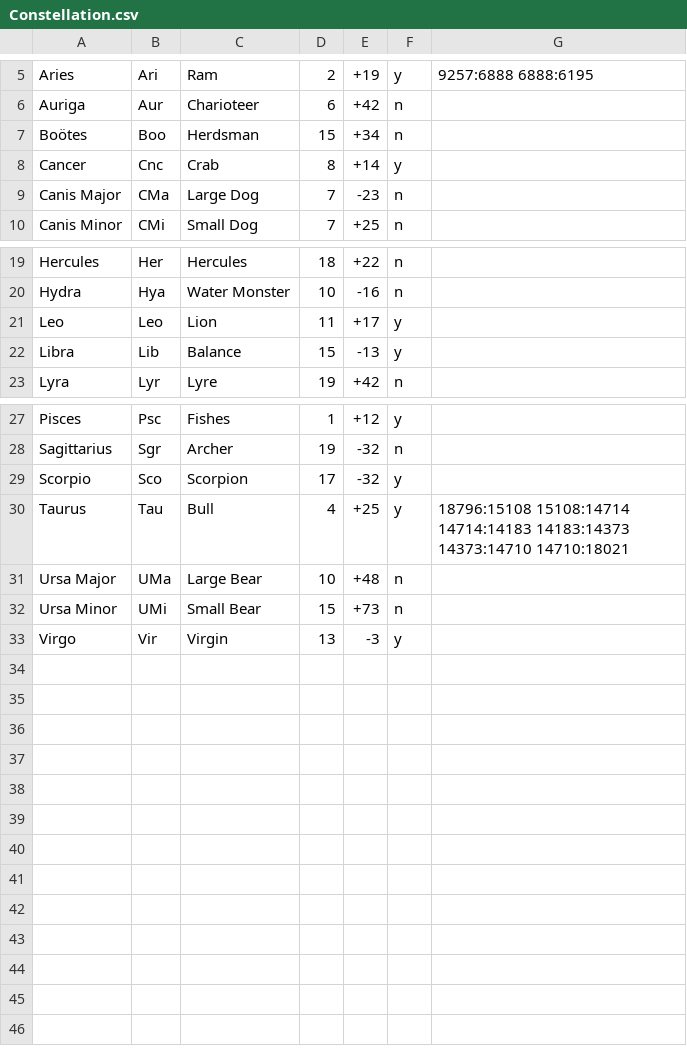
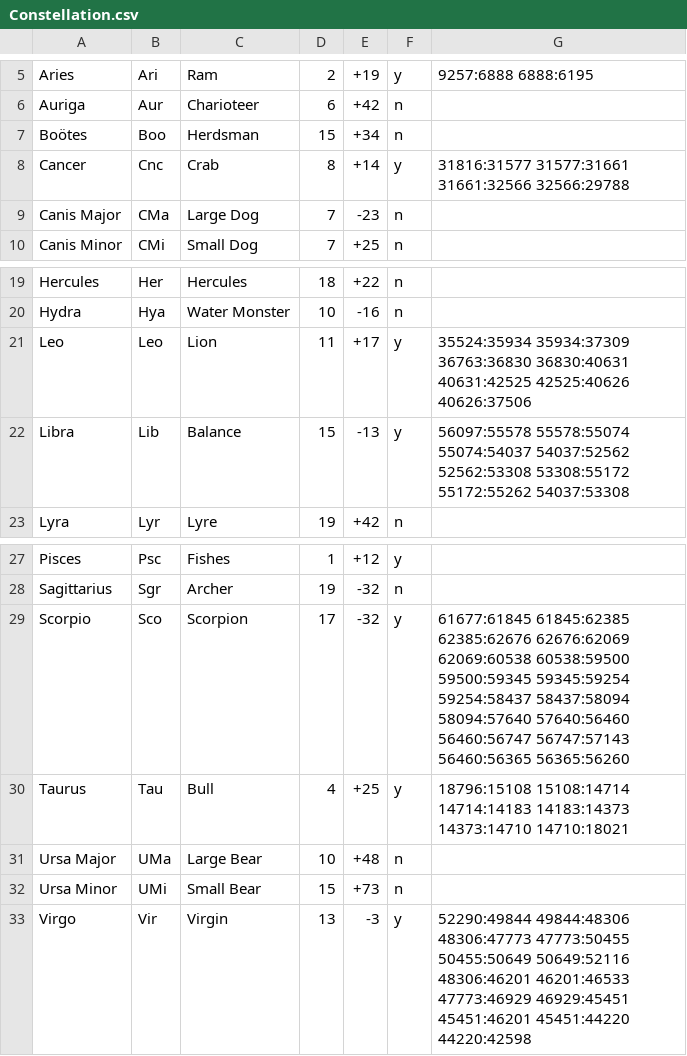
Before and after one commit to pbradley1994/star_map_generator, a CSV file: data/Constellation.csv, drawn as a sheet; only a part is shown, gaps mark what is left out.

Commit message:
adding virgo, libra, scorpio, aries, cancer - kx

```diff
--- a/data/Constellation.csv
+++ b/data/Constellation.csv
@@ -7,3 +7,3 @@ Auriga, Aur, Charioteer, 6, +42,n,
 Boötes, Boo, Herdsman, 15, +34,n,
-Cancer, Cnc, Crab, 8, +14, y,
+Cancer, Cnc, Crab, 8, +14, y, 31816:31577 31577:31661 31661:32566 32566:29788
 Canis Major, CMa, Large Dog, 7, -23, n,
@@ -20,4 +20,4 @@ Hercules, Her, Hercules, 18, +22, n,
 Hydra, Hya, Water Monster, 10, -16, n,
-Leo, Leo, Lion, 11, +17, y,
-Libra, Lib, Balance, 15, -13, y,
+Leo, Leo, Lion, 11, +17, y, 35524:35934 35934:37309 36763:36830 36830:40631 40631:42525 42525:40626 40626:37506
+Libra, Lib, Balance, 15, -13, y, 56097:55578 55578:55074 55074:54037 54037:52562 52562:53308 53308:55172 55172:55262 54037:53308
 Lyra, Lyr, Lyre, 19, +42,n ,
@@ -28,3 +28,3 @@ Pisces, Psc, Fishes, 1, +12,y,
 Sagittarius, Sgr, Archer, 19, -32, n,
-Scorpio, Sco, Scorpion, 17, -32,y,
+Scorpio, Sco, Scorpion, 17, -32,y,61677:61845 61845:62385 62385:62676 62676:62069 62069:60538 60538:59500 59500:59345 59345:59254 59254:58437 58437:58094 58094:57640 57640:56460 56460:56747 56747:57143 56460:56365 56365:56260
 Taurus, Tau, Bull, 4, +25,y,18796:15108 15108:14714 14714:14183 14183:14373 14373:14710 14710:18021
@@ -32,2 +32,2 @@ Ursa Major, UMa, Large Bear, 10, +48, n,
 Ursa Minor, UMi, Small Bear, 15, +73, n,
-Virgo, Vir, Virgin, 13, -3,y,
+Virgo, Vir, Virgin, 13, -3,y, 52290:49844 49844:48306 48306:47773 47773:50455 50455:50649 50649:52116 48306:46201 46201:46533 47773:46929 46929:45451 45451:46201 45451:44220 44220:42598
```
